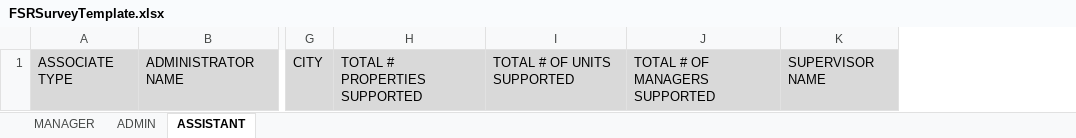
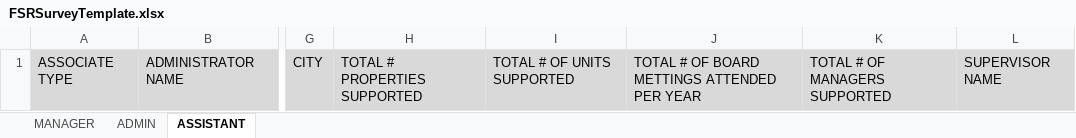
Before and after one commit to ProAFSolutions/FSRSurveys, an Excel workbook: FSRSurveys.API/Views/Report/FSRSurveyTemplate.xlsx, sheet ASSISTANT, drawn as a sheet; only a part is shown, gaps mark what is left out; values as stored, in another font and other column widths than the file's, no borders; the diff names each change by its address in the sheet, - before the commit and + after, or states it on an @@ line.

```diff
--- a/FSRSurveys.API/Views/Report/FSRSurveyTemplate.xlsx (sheet ASSISTANT)
+++ b/FSRSurveys.API/Views/Report/FSRSurveyTemplate.xlsx (sheet ASSISTANT)
+column J, row 1: TOTAL # OF BOARD METTINGS ATTENDED PER YEAR
```
Also changed, not shown: sheet ADMIN, 44 other files.
